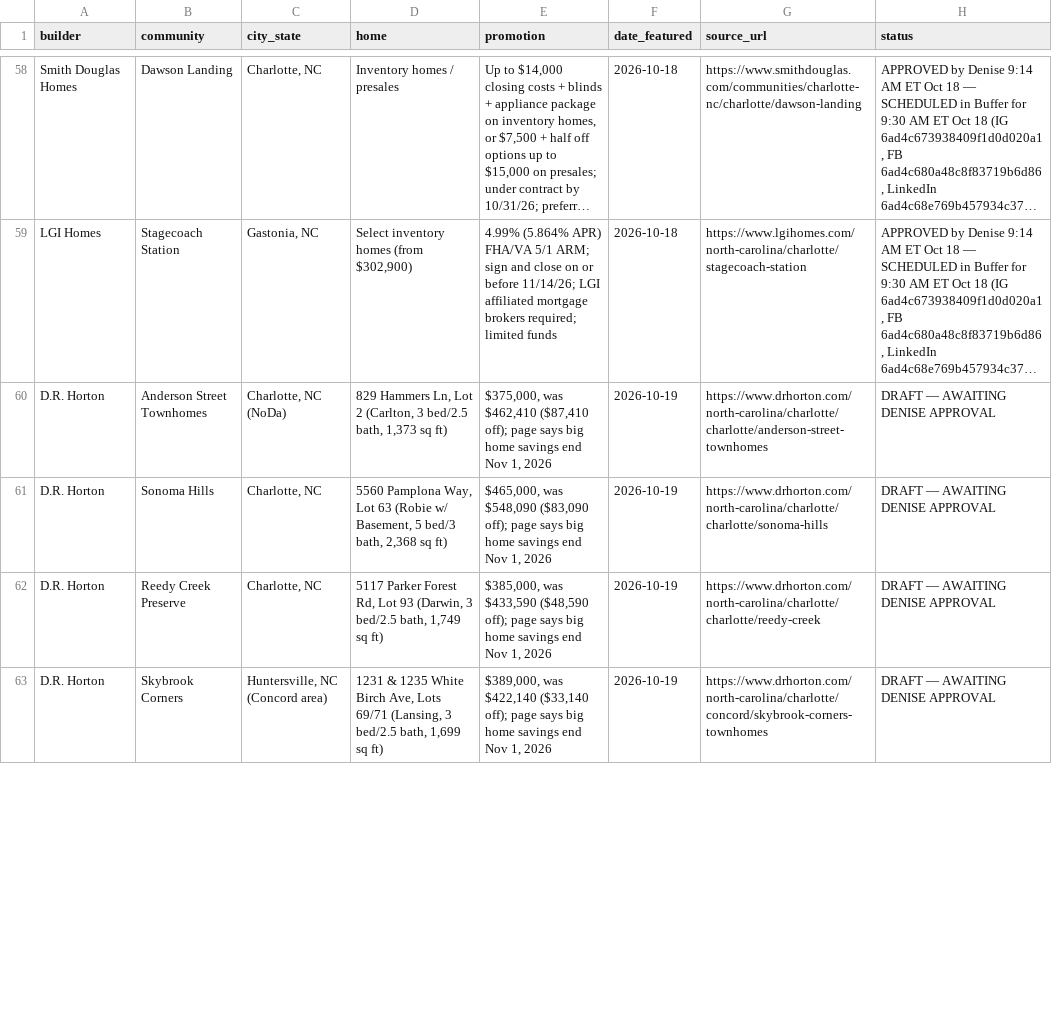
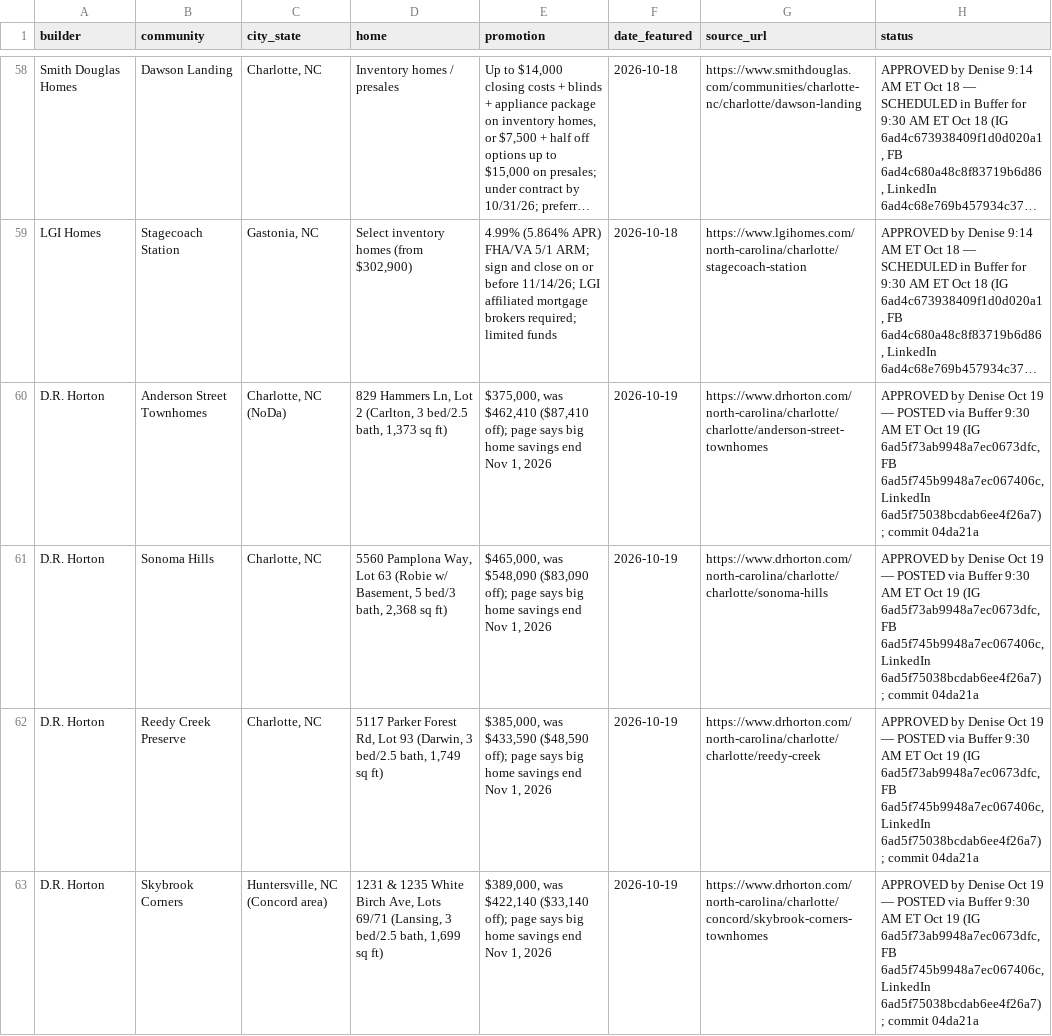
Before and after one commit to deniseGrok/lir-carousels, a CSV file: new-construction-carousel-tracker.csv, drawn as a sheet; only a part is shown, gaps mark what is left out; long unchanged cells end in …; the diff covers the shown part only; the diff names each change by its address in the sheet, - before the commit and + after, or states it on an @@ line.

Commit message:
Oct 19: NC carousel (8 rows) and buyer tips marked APPROVED/POSTED via Buffer (9:30 AM / 12:30 PM ET Oct 19, post IDs in trackers)

```diff
--- a/new-construction-carousel-tracker.csv
+++ b/new-construction-carousel-tracker.csv
-H60:H63 (status): DRAFT — AWAITING DENISE APPROVAL
+H60:H63 (status): APPROVED by Denise Oct 19 — POSTED via Buffer 9:30 AM ET Oct 19 (IG 6ad5f73ab9948a7ec0673dfc, FB 6ad5f745b9948a7ec067406c, LinkedIn 6ad5f75038bcdab6ee4f26a7); commit 04da21a
```
Also changed, not shown: 4 edited cells elsewhere in this file, buyer-tips-tracker.csv.
